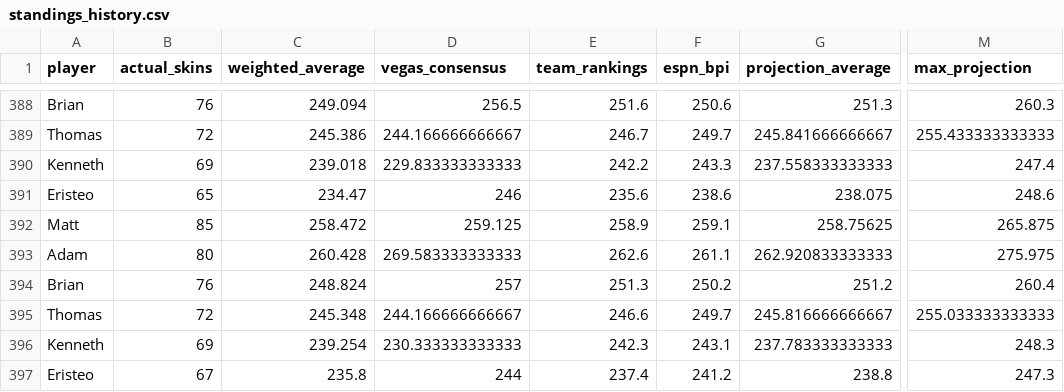
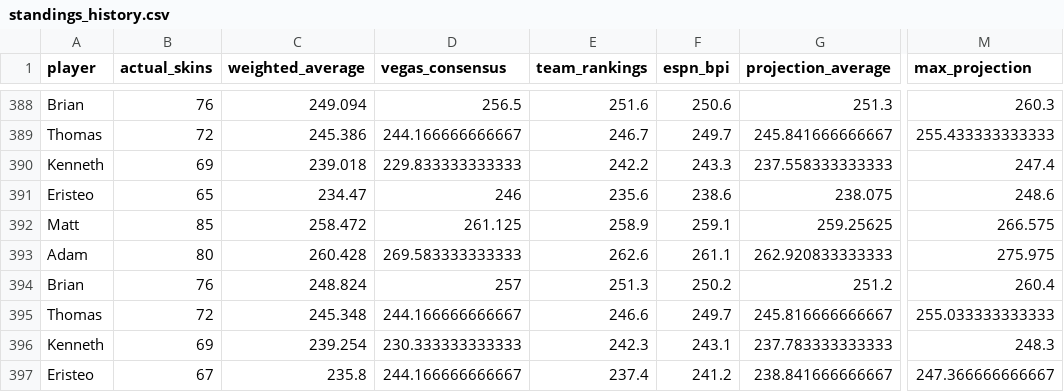
Before and after one commit to ejperez2/skins-standings, a CSV file: standings_history.csv, drawn as a sheet; only a part is shown, gaps mark what is left out; the diff names each change by its address in the sheet, - before the commit and + after, or states it on an @@ line.

```diff
--- a/standings_history.csv
+++ b/standings_history.csv
-D392 (vegas_consensus): 259.125
+D392 (vegas_consensus): 261.125
-G392 (projection_average): 258.75625
+G392 (projection_average): 259.25625
-M392 (max_projection): 265.875
+M392 (max_projection): 266.575
-D397 (vegas_consensus): 244
+D397 (vegas_consensus): 244.166666666667
-G397 (projection_average): 238.8
+G397 (projection_average): 238.841666666667
-M397 (max_projection): 247.3
+M397 (max_projection): 247.366666666667
```
Also changed, not shown: team_vegas_history.csv, 1 other file.
